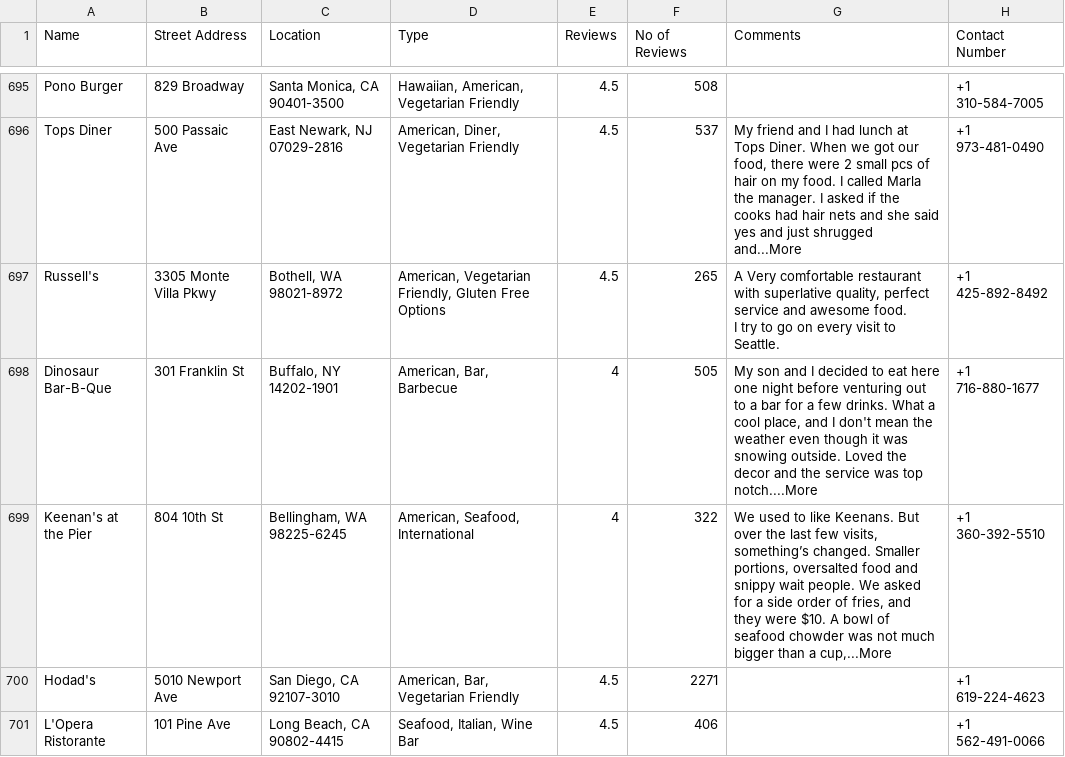
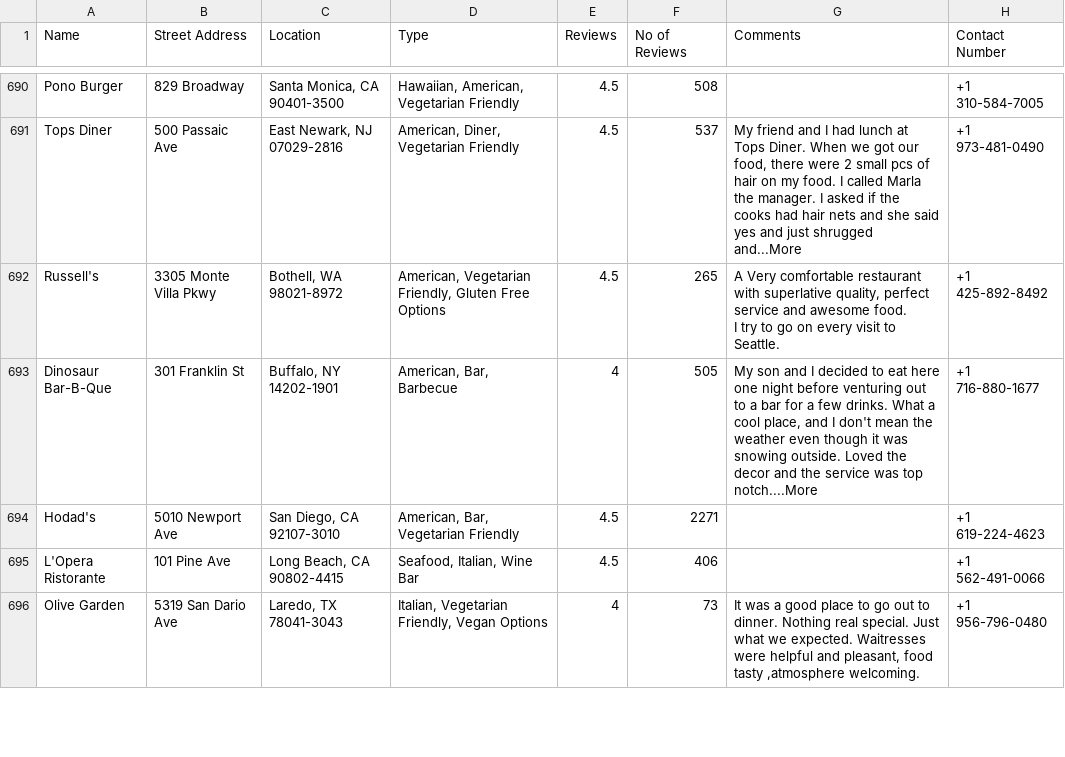
Before and after one commit to adfel70/restaurant, a CSV file: data.csv, drawn as a sheet; only a part is shown, gaps mark what is left out; the shorter side is filled out with more unchanged rows; the diff covers the shown part only.

```diff
--- a/data.csv
+++ b/data.csv
@@ -852,3 +847,2 @@ I try to go on every visit to Seattle.",+1 425-892-8492
 Dinosaur Bar-B-Que,301 Franklin St,"Buffalo, NY 14202-1901"," American, Bar, Barbecue",4,505,"My son and I decided to eat here one night before venturing out to a bar for a few drinks. What a cool place, and I don't mean the weather even though it was snowing outside. Loved the decor and the service was top notch....More",+1 716-880-1677
-Keenan's at the Pier,804 10th St,"Bellingham, WA 98225-6245"," American, Seafood, International",4,322,"We used to like Keenans. But over the last few visits, something’s changed. Smaller portions, oversalted food and snippy wait people. We asked for a side order of fries, and they were $10.  A bowl of seafood chowder was not much bigger than a cup,...More",+1 360-392-5510
 Hodad's,5010 Newport Ave,"San Diego, CA 92107-3010"," American, Bar, Vegetarian Friendly",4.5,2271,,+1 619-224-4623
```
Also changed, not shown: 19 removed rows elsewhere in this file, 1 other file.
